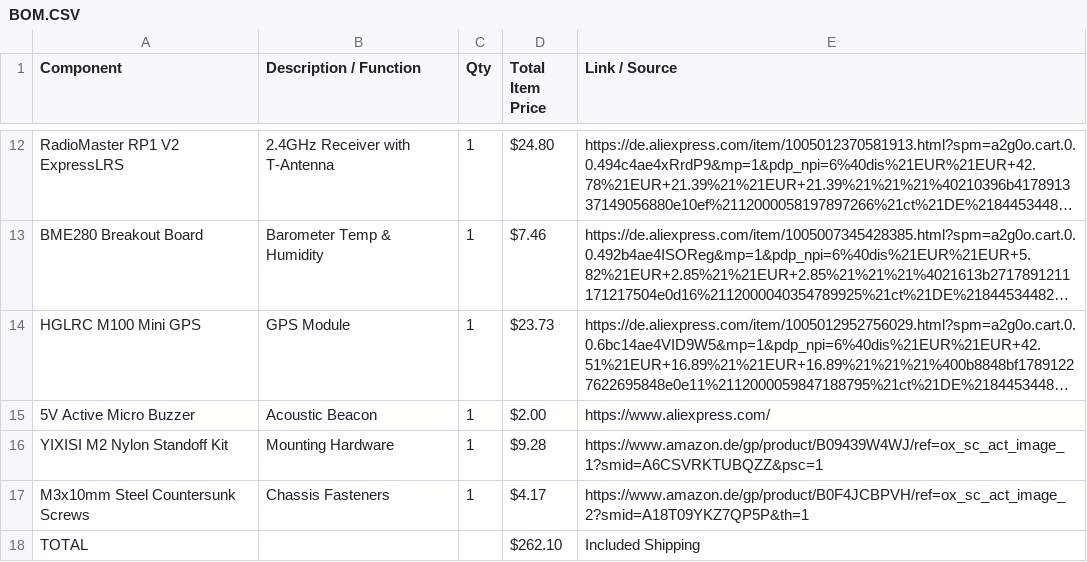
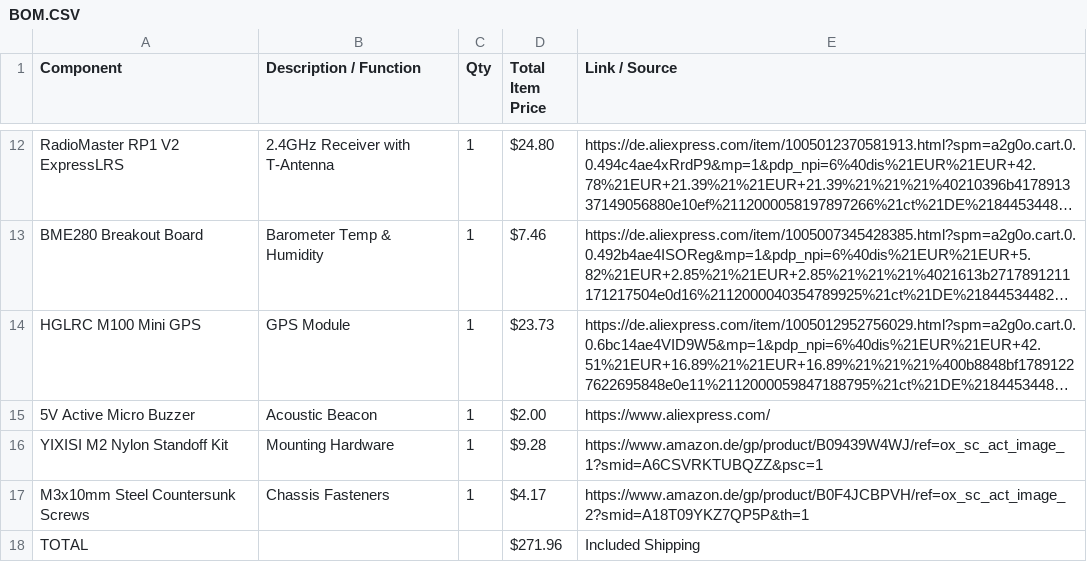
Before and after one commit to LeonOmo/Satellite-Drone-Icarus-v1, a CSV file: BOM.CSV, drawn as a sheet; only a part is shown, gaps mark what is left out; long unchanged cells end in ….

Commit message:
Update total cost in BOM.CSV

```diff
--- a/BOM.CSV
+++ b/BOM.CSV
@@ -17,2 +17,2 @@ YIXISI M2 Nylon Standoff Kit,Mounting Hardware,1,$9.28,https://www.amazon.de/gp/
 M3x10mm Steel Countersunk Screws,Chassis Fasteners,1,$4.17,https://www.amazon.de/gp/product/B0F4JCBPVH/ref=ox_sc_act_image_2?smid=A18T09YKZ7QP5P&th=1
-TOTAL,,,$262.10,Included Shipping
+TOTAL,,,$271.96,Included Shipping
```
